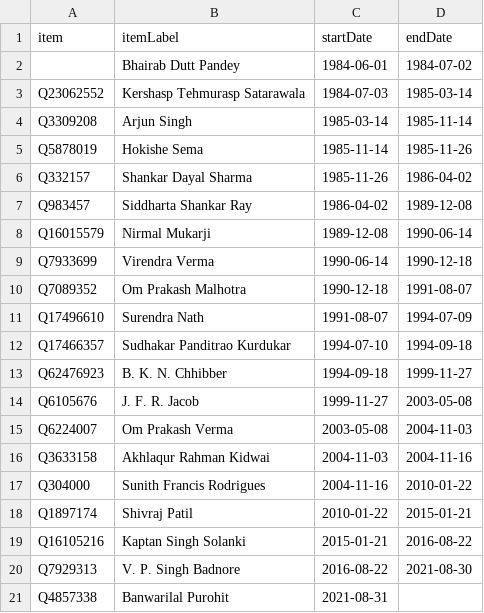
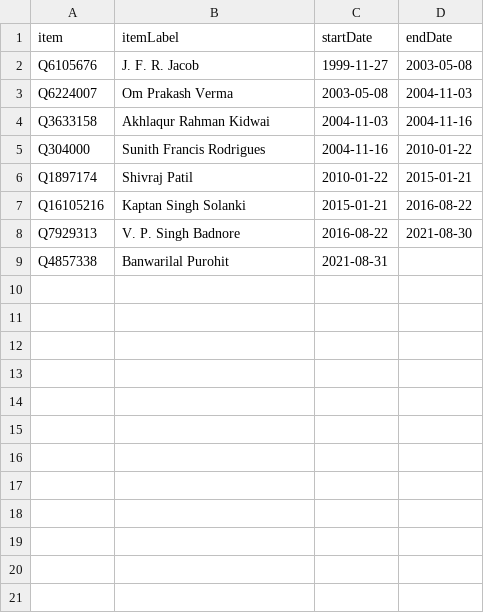
Before and after one commit to every-politician-scrapers/india-ministers, a CSV file: sources/chandigarh-administrator-enwiki/scraped.csv, drawn as a sheet.

```diff
--- a/sources/chandigarh-administrator-enwiki/scraped.csv
+++ b/sources/chandigarh-administrator-enwiki/scraped.csv
@@ -1,14 +1,2 @@
 item,itemLabel,startDate,endDate
-,Bhairab Dutt Pandey,1984-06-01,1984-07-02
-Q23062552,Kershasp Tehmurasp Satarawala,1984-07-03,1985-03-14
-Q3309208,Arjun Singh,1985-03-14,1985-11-14
-Q5878019,Hokishe Sema,1985-11-14,1985-11-26
-Q332157,Shankar Dayal Sharma,1985-11-26,1986-04-02
-Q983457,Siddharta Shankar Ray,1986-04-02,1989-12-08
-Q16015579,Nirmal Mukarji,1989-12-08,1990-06-14
-Q7933699,Virendra Verma,1990-06-14,1990-12-18
-Q7089352,Om Prakash Malhotra,1990-12-18,1991-08-07
-Q17496610,Surendra Nath,1991-08-07,1994-07-09
-Q17466357,Sudhakar Panditrao Kurdukar,1994-07-10,1994-09-18
-Q62476923,B. K. N. Chhibber,1994-09-18,1999-11-27
 Q6105676,J. F. R. Jacob,1999-11-27,2003-05-08
```
Also changed, not shown: sources/chief-of-army/scraped.csv, sources/delhi-lt-gov-enwiki/scraped.csv, 43 other files.
